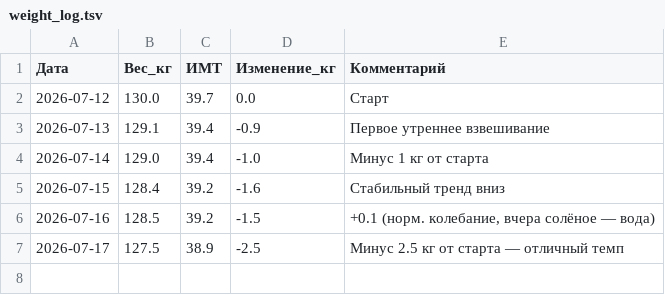
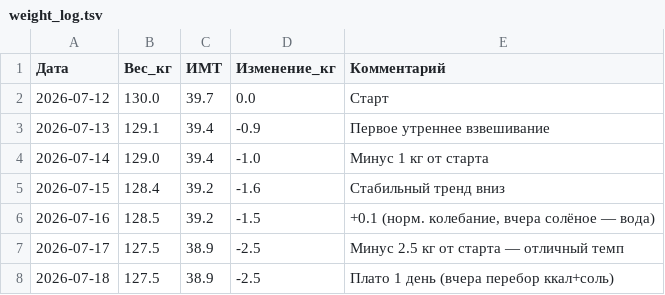
Before and after one commit to User26-2026/K-beauty-New, a TSV file: nutrition/weight_log.tsv, drawn as a sheet.

```diff
--- a/nutrition/weight_log.tsv
+++ b/nutrition/weight_log.tsv
@@ -7 +7,2 @@
 2026-07-17	127.5	38.9	-2.5	Минус 2.5 кг от старта — отличный темп
+2026-07-18	127.5	38.9	-2.5	Плато 1 день (вчера перебор ккал+соль)
```
